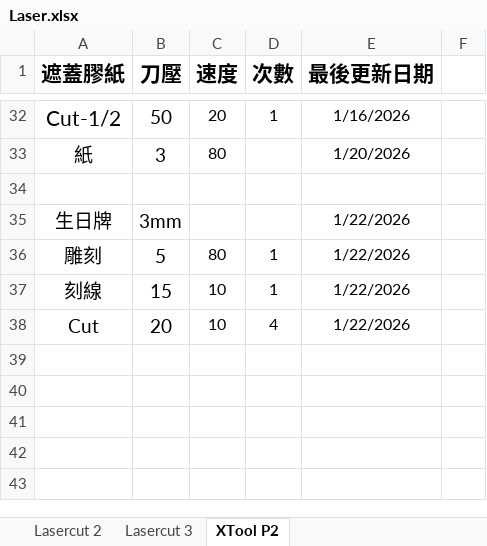
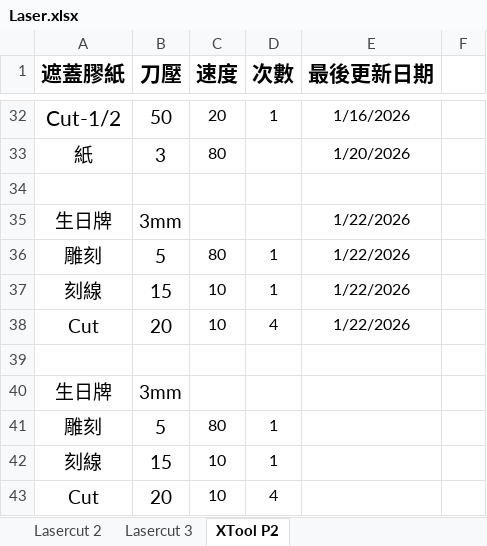
Before and after one commit to zionlasercut/cutdata, an Excel workbook: Laser.xlsx, sheet XTool P2, drawn as a sheet; only a part is shown, gaps mark what is left out; values as stored, in another font and other column widths than the file's, no borders; charts and pictures not drawn; the diff names each change by its address in the sheet, - before the commit and + after, or states it on an @@ line.

Commit message:
Update Laser.xlsx from Google Sheets @ 2026-01-21T16:19:30.036Z

```diff
--- a/Laser.xlsx (sheet XTool P2)
+++ b/Laser.xlsx (sheet XTool P2)
+row 39: (empty)
+row 40: 生日牌 | 3mm
+row 41: 雕刻 | 5 | 80 | 1
+row 42: 刻線 | 15 | 10 | 1
+row 43: Cut | 20 | 10 | 4
```
